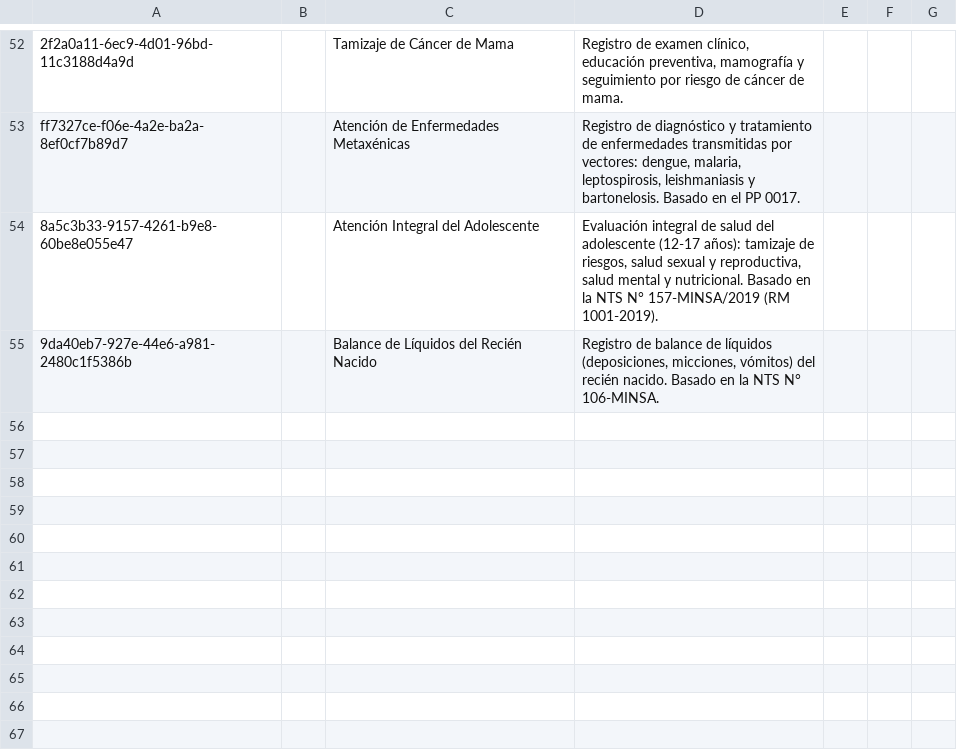
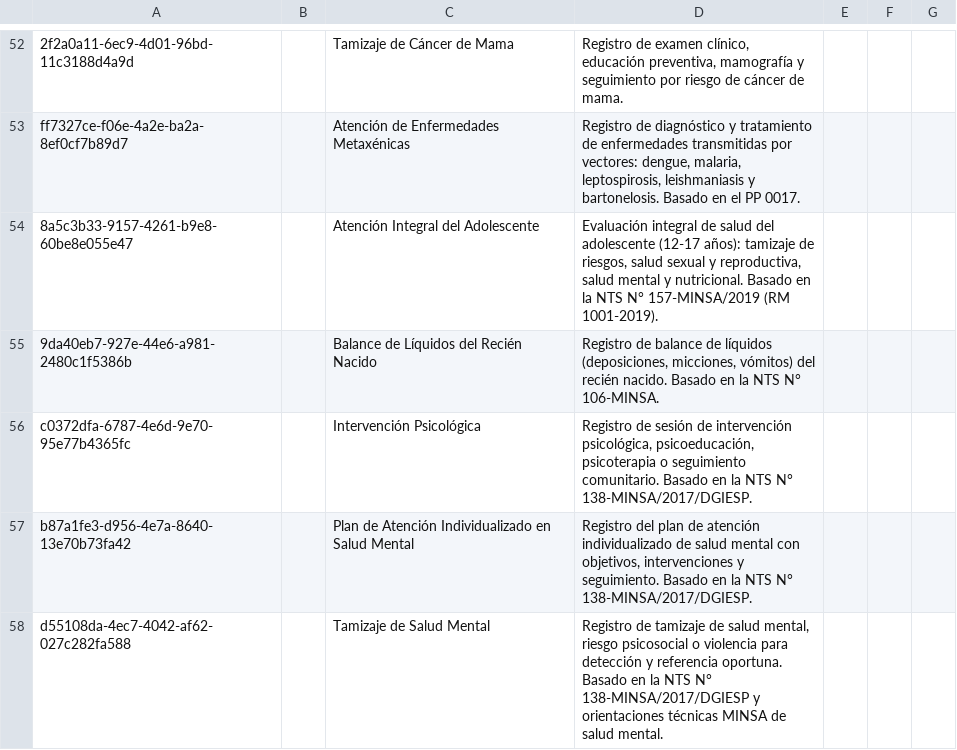
Before and after one commit to PROYECTO-SANTACLOTILDE/sihsalus-content-referenceapplication, a CSV file: configuration/backend_configuration/encountertypes/encountertypes.csv, drawn as a sheet; only a part is shown, gaps mark what is left out.

Commit message:
feat: add psychology mental health forms

```diff
--- a/configuration/backend_configuration/encountertypes/encountertypes.csv
+++ b/configuration/backend_configuration/encountertypes/encountertypes.csv
@@ -55 +55,4 @@ ff7327ce-f06e-4a2e-ba2a-8ef0cf7b89d7,,Atención de Enfermedades Metaxénicas,"Re
 9da40eb7-927e-44e6-a981-2480c1f5386b,,Balance de Líquidos del Recién Nacido,"Registro de balance de líquidos (deposiciones, micciones, vómitos) del recién nacido. Basado en la NTS N° 106-MINSA.",,,
+c0372dfa-6787-4e6d-9e70-95e77b4365fc,,Intervención Psicológica,"Registro de sesión de intervención psicológica, psicoeducación, psicoterapia o seguimiento comunitario. Basado en la NTS N° 138-MINSA/2017/DGIESP.",,,
+b87a1fe3-d956-4e7a-8640-13e70b73fa42,,Plan de Atención Individualizado en Salud Mental,"Registro del plan de atención individualizado de salud mental con objetivos, intervenciones y seguimiento. Basado en la NTS N° 138-MINSA/2017/DGIESP.",,,
+d55108da-4ec7-4042-af62-027c282fa588,,Tamizaje de Salud Mental,"Registro de tamizaje de salud mental, riesgo psicosocial o violencia para detección y referencia oportuna. Basado en la NTS N° 138-MINSA/2017/DGIESP y orientaciones técnicas MINSA de salud mental.",,,
```
Also changed, not shown: 5 other files.
